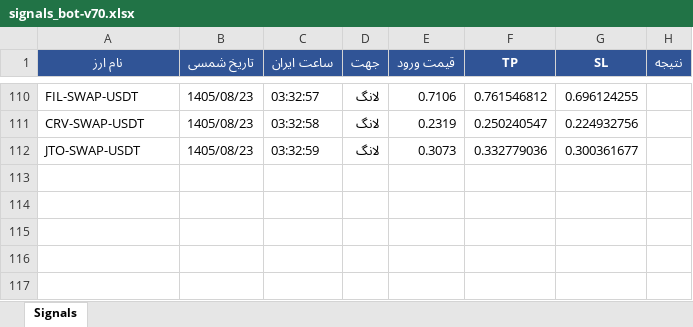
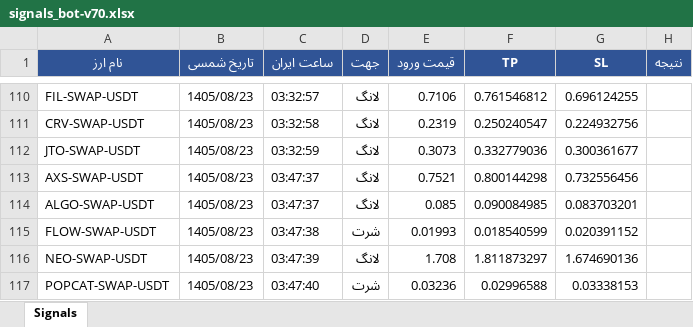
Before and after one commit to cmosircrypto-lang/Crypto-signal-bot, an Excel workbook: signals_bot-v70.xlsx, sheet Signals, drawn as a sheet; only a part is shown, gaps mark what is left out; values as stored, in another font and other column widths than the file's, no borders; the diff names each change by its address in the sheet, - before the commit and + after, or states it on an @@ line.

```diff
--- a/signals_bot-v70.xlsx (sheet Signals)
+++ b/signals_bot-v70.xlsx (sheet Signals)
+row 113: AXS-SWAP-USDT | 1405/08/23 | 03:47:37 | لانگ | 0.7521 | 0.800144298 | 0.732556456
+row 114: ALGO-SWAP-USDT | 1405/08/23 | 03:47:37 | لانگ | 0.085 | 0.090084985 | 0.083703201
+row 115: FLOW-SWAP-USDT | 1405/08/23 | 03:47:38 | شرت | 0.01993 | 0.018540599 | 0.020391152
+row 116: NEO-SWAP-USDT | 1405/08/23 | 03:47:39 | لانگ | 1.708 | 1.811873297 | 1.674690136
+row 117: POPCAT-SWAP-USDT | 1405/08/23 | 03:47:40 | شرت | 0.03236 | 0.02996588 | 0.03338153
```
Also changed, not shown: 2 other files.
